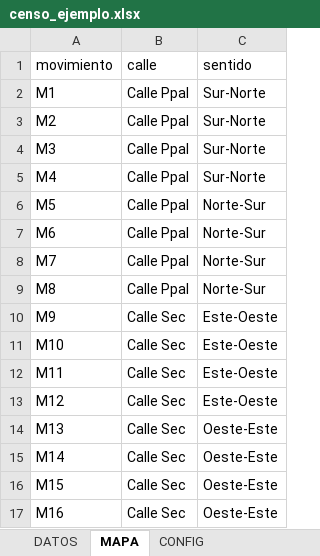
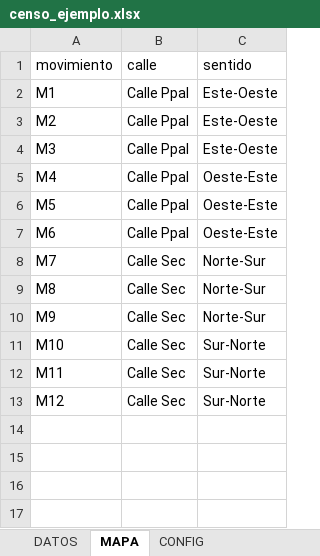
Before and after one commit to cesarisidori/censos-vehiculares, an Excel workbook: censo_ejemplo.xlsx, sheet MAPA, drawn as a sheet; values as stored, in another font and other column widths than the file's, no borders; the diff names each change by its address in the sheet, - before the commit and + after, or states it on an @@ line.

Commit message:
censo_ejemplo.xlsx: eliminar M13-M16 (queda con 12 movimientos)

```diff
--- a/censo_ejemplo.xlsx (sheet MAPA)
+++ b/censo_ejemplo.xlsx (sheet MAPA)
-C2:C4 (sentido): Sur-Norte
+C2:C4 (sentido): Este-Oeste
-C5 (sentido): Sur-Norte
+C5 (sentido): Oeste-Este
-C6:C7 (sentido): Norte-Sur
+C6:C7 (sentido): Oeste-Este
-B8:B9 (calle): Calle Ppal
+B8:B9 (calle): Calle Sec
-C10 (sentido): Este-Oeste
+C10 (sentido): Norte-Sur
-C11:C13 (sentido): Este-Oeste
+C11:C13 (sentido): Sur-Norte
-row 14: M13 | Calle Sec | Oeste-Este
-row 15: M14 | Calle Sec | Oeste-Este
-row 16: M15 | Calle Sec | Oeste-Este
-row 17: M16 | Calle Sec | Oeste-Este
```
Also changed, not shown: sheet DATOS.
